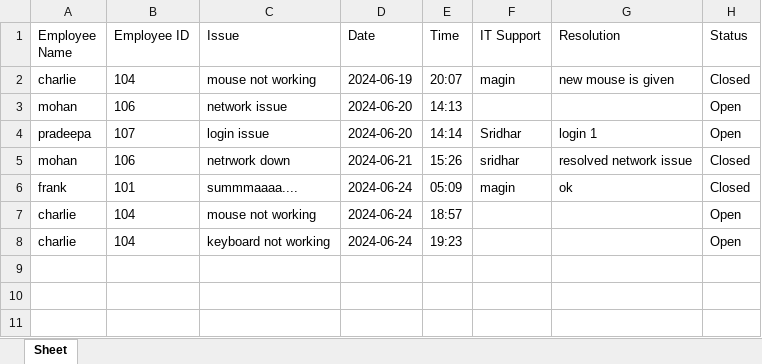
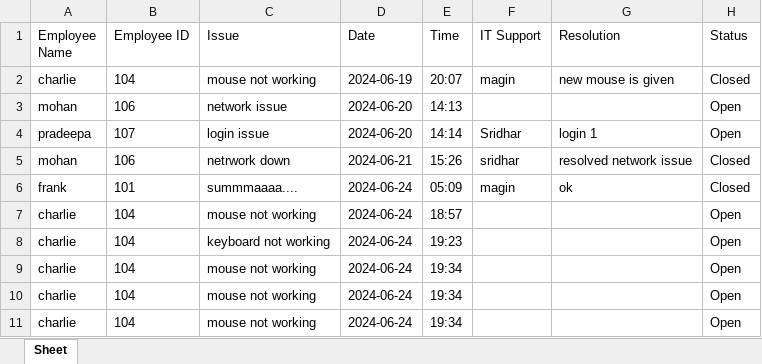
Before and after one commit to yogeshwar-2004y/vista-ticketing, an Excel workbook: employee.xlsx, sheet Sheet, drawn as a sheet; values as stored, in another font and other column widths than the file's, no borders; the diff names each change by its address in the sheet, - before the commit and + after, or states it on an @@ line.

```diff
--- a/employee.xlsx (sheet Sheet)
+++ b/employee.xlsx (sheet Sheet)
+row 9: charlie | 104 | mouse not working | 2024-06-24 | 19:34 |  |  | Open
+row 10: charlie | 104 | mouse not working | 2024-06-24 | 19:34 |  |  | Open
+row 11: charlie | 104 | mouse not working | 2024-06-24 | 19:34 |  |  | Open
```
Also changed, not shown: 2 other files.
